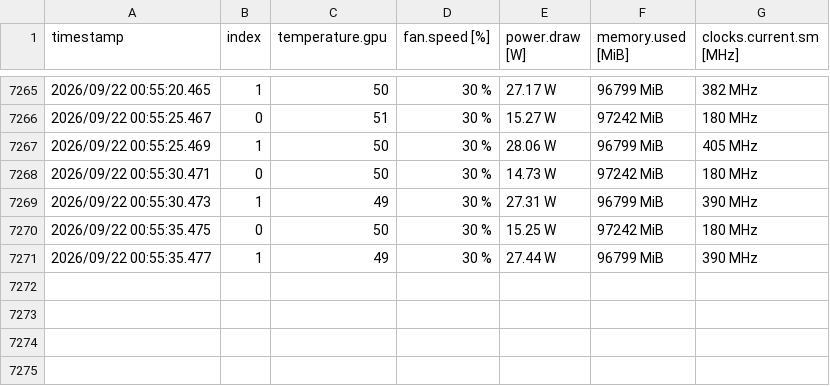
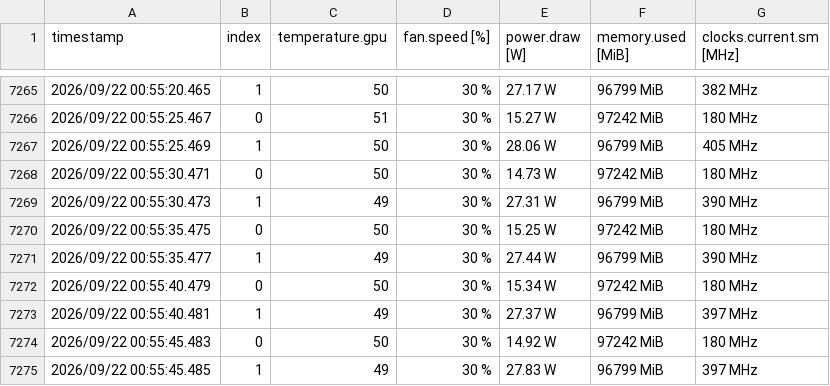
Before and after one commit to hfyeomans/deepseek-v41-mxfp4-recipe-rtx6000pro, a CSV file: evidence/t36d-first-serve/temps-timeline.csv, drawn as a sheet; only a part is shown, gaps mark what is left out; the diff names each change by its address in the sheet, - before the commit and + after, or states it on an @@ line.

```diff
--- a/evidence/t36d-first-serve/temps-timeline.csv
+++ b/evidence/t36d-first-serve/temps-timeline.csv
+row 7272: 2026/09/22 00:55:40.479 | 0 | 50 | 30 % | 15.34 W | 97242 MiB | 180 MHz
+row 7273: 2026/09/22 00:55:40.481 | 1 | 49 | 30 % | 27.37 W | 96799 MiB | 397 MHz
+row 7274: 2026/09/22 00:55:45.483 | 0 | 50 | 30 % | 14.92 W | 97242 MiB | 180 MHz
+row 7275: 2026/09/22 00:55:45.485 | 1 | 49 | 30 % | 27.83 W | 96799 MiB | 397 MHz
```
Also changed, not shown: 22 other files.
